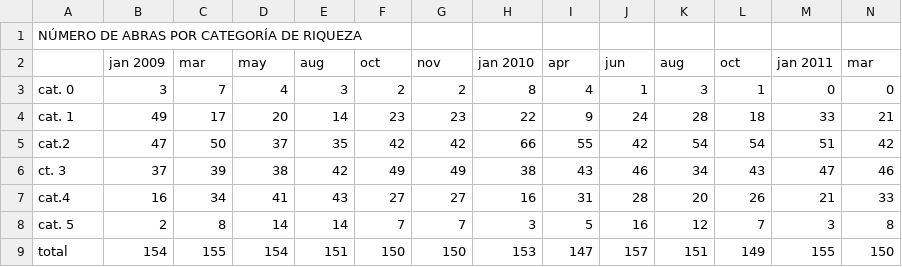
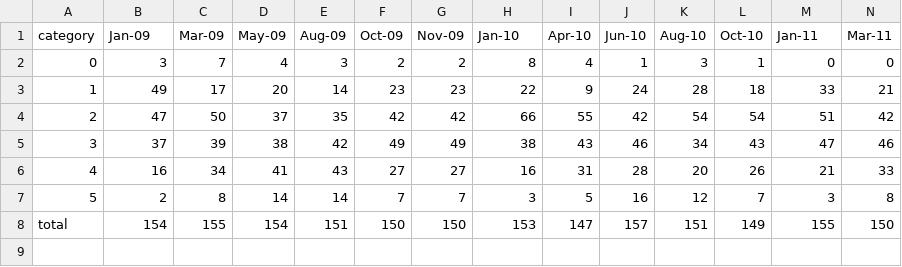
Before and after one commit to luisagranados/sinkholes, a CSV file: data/richness.csv, drawn as a sheet; only a part is shown; removed rows and columns are numbered as before the commit, all else as after; rows hold the shown columns only; the diff names each change by its address in the sheet, - before the commit and + after, or states it on an @@ line.

```diff
--- a/data/richness.csv
+++ b/data/richness.csv
-row 1: NÚMERO DE ABRAS POR CATEGORÍA DE RIQUEZA
-row 2:  | jan 2009 | mar | may | aug | oct | nov | jan 2010 | apr | jun | aug | oct | jan 2011 | mar
+row 1: category | Jan-09 | Mar-09 | May-09 | Aug-09 | Oct-09 | Nov-09 | Jan-10 | Apr-10 | Jun-10 | Aug-10 | Oct-10 | Jan-11 | Mar-11
-A2: cat. 0
+A2: 0
-A3: cat. 1
+A3: 1
-A4: cat.2
+A4: 2
-A5: ct. 3
+A5: 3
-A6: cat.4
+A6: 4
-A7: cat. 5
+A7: 5
```
Also changed, not shown: data/depth.csv, data/size_category.csv, 7 other files.
